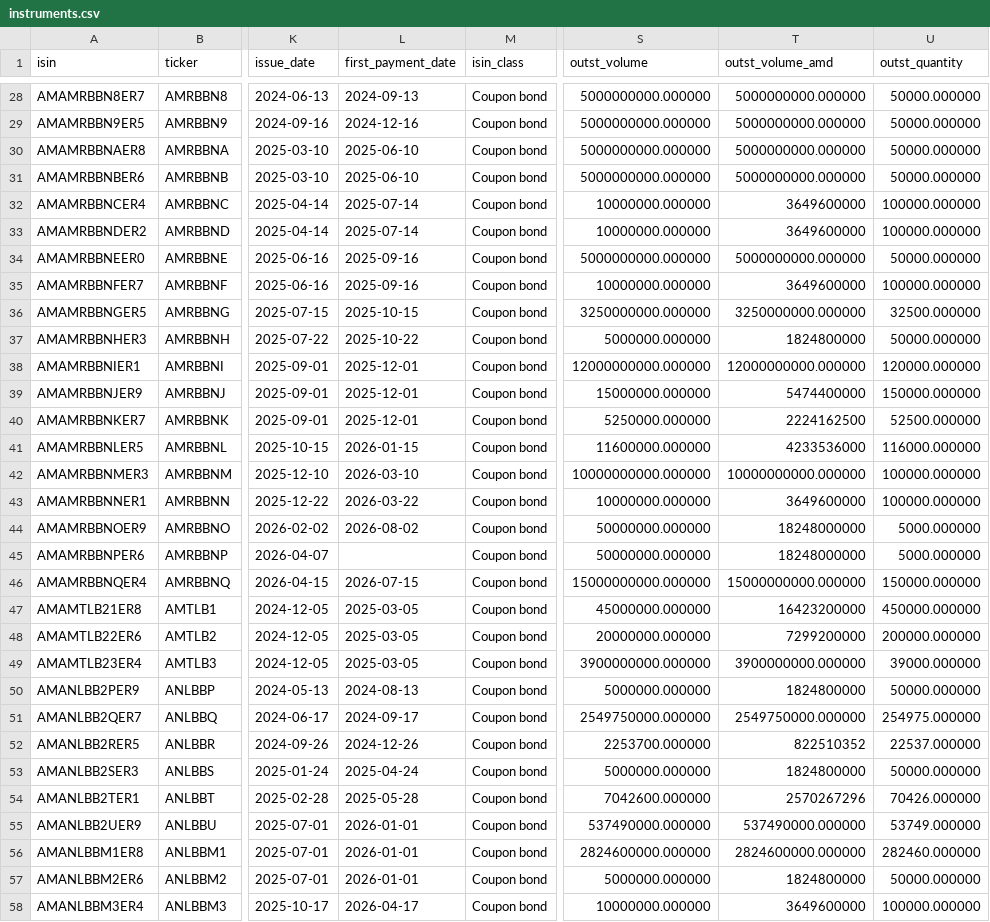
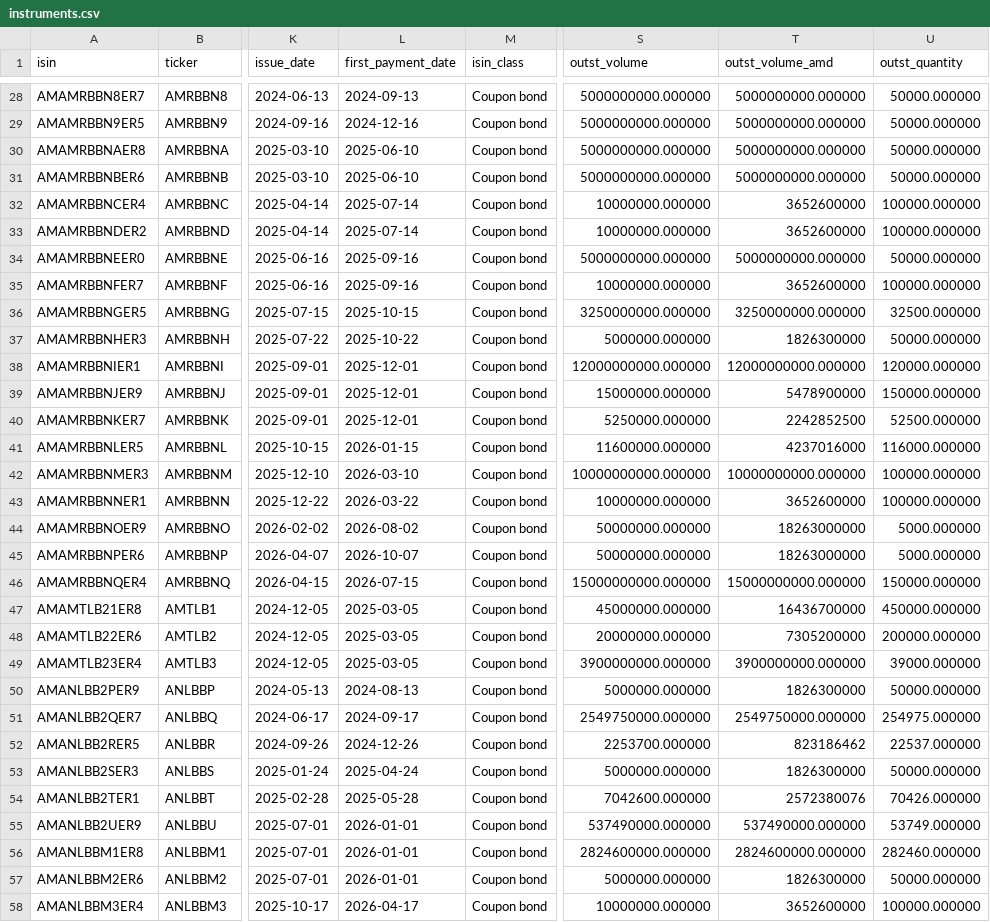
Before and after one commit to LianaJilavyan/amx-bond-monitor, a CSV file: data/instruments.csv, drawn as a sheet; only a part is shown, gaps mark what is left out; the diff covers the shown part only; the diff names each change by its address in the sheet, - before the commit and + after, or states it on an @@ line.

```diff
--- a/data/instruments.csv
+++ b/data/instruments.csv
-T32:T33 (outst_volume_amd): 3649600000
+T32:T33 (outst_volume_amd): 3652600000
-T35 (outst_volume_amd): 3649600000
+T35 (outst_volume_amd): 3652600000
-T37 (outst_volume_amd): 1824800000
+T37 (outst_volume_amd): 1826300000
-T39 (outst_volume_amd): 5474400000
+T39 (outst_volume_amd): 5478900000
-T40 (outst_volume_amd): 2224162500
+T40 (outst_volume_amd): 2242852500
-T41 (outst_volume_amd): 4233536000
+T41 (outst_volume_amd): 4237016000
-T43 (outst_volume_amd): 3649600000
+T43 (outst_volume_amd): 3652600000
-T44:T45 (outst_volume_amd): 18248000000
+T44:T45 (outst_volume_amd): 18263000000
-L45 (first_payment_date): (empty)
+L45 (first_payment_date): 2026-10-07
-T47 (outst_volume_amd): 16423200000
+T47 (outst_volume_amd): 16436700000
-T48 (outst_volume_amd): 7299200000
+T48 (outst_volume_amd): 7305200000
-T50 (outst_volume_amd): 1824800000
+T50 (outst_volume_amd): 1826300000
-T52 (outst_volume_amd): 822510352
+T52 (outst_volume_amd): 823186462
-T53 (outst_volume_amd): 1824800000
+T53 (outst_volume_amd): 1826300000
-T54 (outst_volume_amd): 2570267296
+T54 (outst_volume_amd): 2572380076
-T57 (outst_volume_amd): 1824800000
+T57 (outst_volume_amd): 1826300000
-T58 (outst_volume_amd): 3649600000
+T58 (outst_volume_amd): 3652600000
```
Also changed, not shown: 82 edited cells elsewhere in this file, 4 other files.
